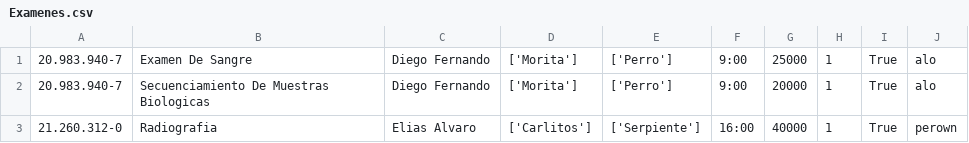
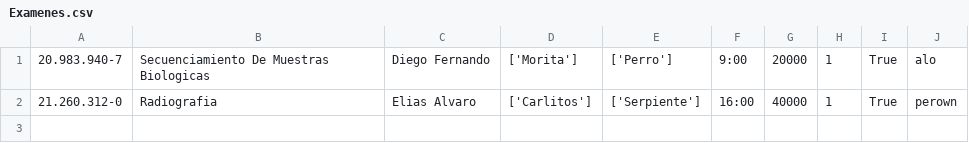
Before and after one commit to FelipeJavierC/LaboratorioCVI, a CSV file: LaboratorioCVI/Examenes.csv, drawn as a sheet; the diff names each change by its address in the sheet, - before the commit and + after, or states it on an @@ line.

```diff
--- a/LaboratorioCVI/Examenes.csv
+++ b/LaboratorioCVI/Examenes.csv
-row 1: 20.983.940-7 | Examen De Sangre | Diego Fernando | ['Morita'] | ['Perro'] | 9:00 | 25000 | 1 | True | alo
```
Also changed, not shown: 1 other file.
